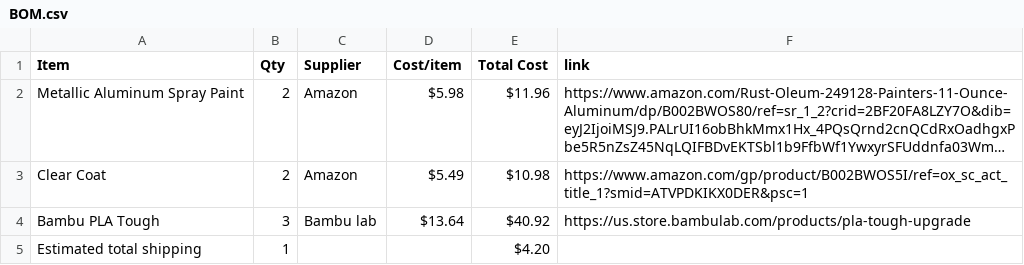
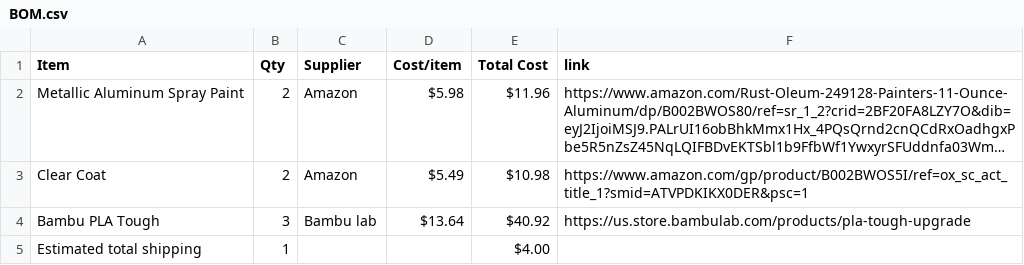
Before and after one commit to reychakcoding/thanos, a CSV file: BOM.csv, drawn as a sheet; long unchanged cells end in ….

Commit message:
Sync Thanos's sword from Half Life

```diff
--- a/BOM.csv
+++ b/BOM.csv
@@ -4,2 +4,2 @@ Clear Coat,2,Amazon,$5.49,$10.98,https://www.amazon.com/gp/product/B002BWOS5I/re
 Bambu PLA Tough,3,Bambu lab,$13.64,$40.92,https://us.store.bambulab.com/products/pla-tough-upgrade
-Estimated total shipping,1,,,$4.20,
+Estimated total shipping,1,,,$4.00,
```
